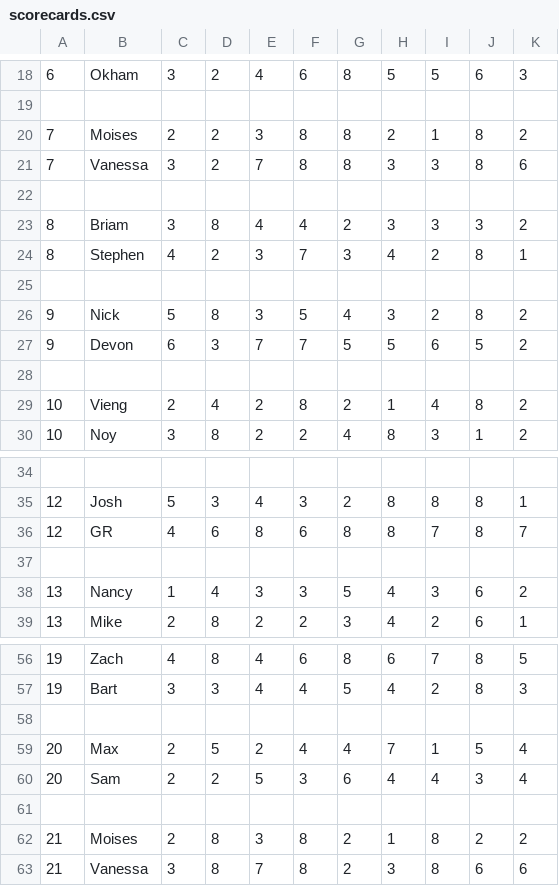
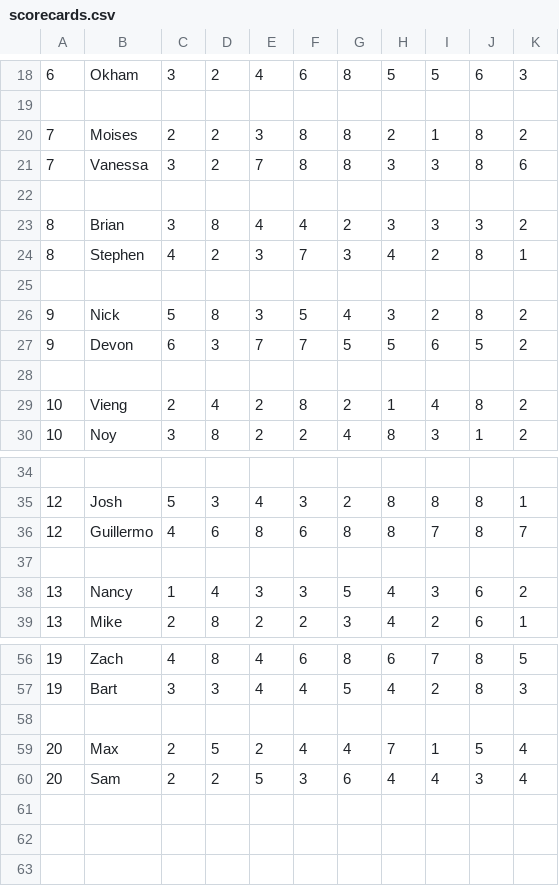
Before and after one commit to grodriguez-opto/Opto-Golf-Stealing-Webpage, a CSV file: data/scorecards.csv, drawn as a sheet; only a part is shown, gaps mark what is left out; the diff names each change by its address in the sheet, - before the commit and + after, or states it on an @@ line.

```diff
--- a/data/scorecards.csv
+++ b/data/scorecards.csv
-B23: Briam
+B23: Brian
-B36: GR
+B36: Guillermo
-row 61: (empty)
-row 62: 21 | Moises | 2 | 8 | 3 | 8 | 2 | 1 | 8 | 2 | 2
-row 63: 21 | Vanessa | 3 | 8 | 7 | 8 | 2 | 3 | 8 | 6 | 6
```
Also changed, not shown: 2 other files.
